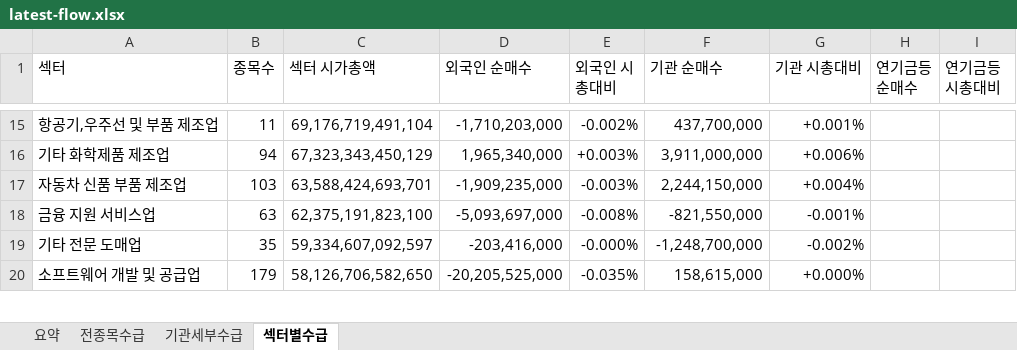
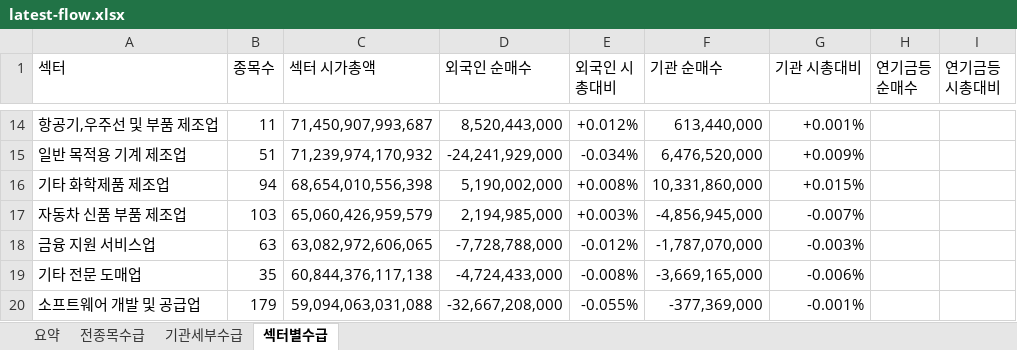
Before and after one commit to HeeChaNY/stock-market-dashboards, an Excel workbook: dashboard/latest-flow.xlsx, sheet 섹터별수급, drawn as a sheet; only a part is shown, gaps mark what is left out; values as stored, in another font and other column widths than the file's, no cell formats; conditional formats not drawn; addresses are those after the commit; the diff covers the shown part only; the diff names each change by its address in the sheet, - before the commit and + after, or states it on an @@ line.

```diff
--- a/dashboard/latest-flow.xlsx (sheet 섹터별수급)
+++ b/dashboard/latest-flow.xlsx (sheet 섹터별수급)
-C14 (섹터 시가총액): 69,176,719,491,104
+C14 (섹터 시가총액): 71,450,907,993,687
-D14 (외국인 순매수): -1,710,203,000
+D14 (외국인 순매수): 8,520,443,000
-E14 (외국인 시총대비): -0.002%
+E14 (외국인 시총대비): +0.012%
-F14 (기관 순매수): 437,700,000
+F14 (기관 순매수): 613,440,000
+row 15: 일반 목적용 기계 제조업 | 51 | 71,239,974,170,932 | -24,241,929,000 | -0.034% | 6,476,520,000 | +0.009%
-C16 (섹터 시가총액): 67,323,343,450,129
+C16 (섹터 시가총액): 68,654,010,556,398
-D16 (외국인 순매수): 1,965,340,000
+D16 (외국인 순매수): 5,190,002,000
-E16 (외국인 시총대비): +0.003%
+E16 (외국인 시총대비): +0.008%
-F16 (기관 순매수): 3,911,000,000
+F16 (기관 순매수): 10,331,860,000
-G16 (기관 시총대비): +0.006%
+G16 (기관 시총대비): +0.015%
-C17 (섹터 시가총액): 63,588,424,693,701
+C17 (섹터 시가총액): 65,060,426,959,579
-D17 (외국인 순매수): -1,909,235,000
+D17 (외국인 순매수): 2,194,985,000
-E17 (외국인 시총대비): -0.003%
+E17 (외국인 시총대비): +0.003%
-F17 (기관 순매수): 2,244,150,000
+F17 (기관 순매수): -4,856,945,000
-G17 (기관 시총대비): +0.004%
+G17 (기관 시총대비): -0.007%
-C18 (섹터 시가총액): 62,375,191,823,100
+C18 (섹터 시가총액): 63,082,972,606,065
-D18 (외국인 순매수): -5,093,697,000
+D18 (외국인 순매수): -7,728,788,000
-E18 (외국인 시총대비): -0.008%
+E18 (외국인 시총대비): -0.012%
-F18 (기관 순매수): -821,550,000
+F18 (기관 순매수): -1,787,070,000
-G18 (기관 시총대비): -0.001%
+G18 (기관 시총대비): -0.003%
-C19 (섹터 시가총액): 59,334,607,092,597
+C19 (섹터 시가총액): 60,844,376,117,138
-D19 (외국인 순매수): -203,416,000
+D19 (외국인 순매수): -4,724,433,000
-E19 (외국인 시총대비): -0.000%
+E19 (외국인 시총대비): -0.008%
-F19 (기관 순매수): -1,248,700,000
+F19 (기관 순매수): -3,669,165,000
-G19 (기관 시총대비): -0.002%
+G19 (기관 시총대비): -0.006%
-C20 (섹터 시가총액): 58,126,706,582,650
+C20 (섹터 시가총액): 59,094,063,031,088
-D20 (외국인 순매수): -20,205,525,000
+D20 (외국인 순매수): -32,667,208,000
-E20 (외국인 시총대비): -0.035%
+E20 (외국인 시총대비): -0.055%
-F20 (기관 순매수): 158,615,000
+F20 (기관 순매수): -377,369,000
-G20 (기관 시총대비): +0.000%
+G20 (기관 시총대비): -0.001%
```
Also changed, not shown: 9 added rows, 10 removed rows and 580 edited cells elsewhere in this sheet, sheet 전종목수급, sheet 기관세부수급, sheet 요약, cell formats, 1 other file.
